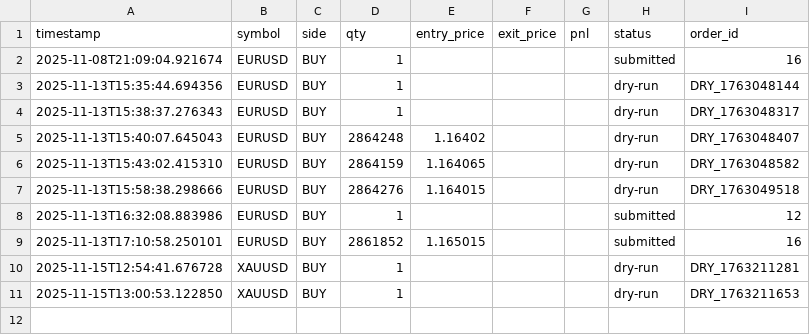
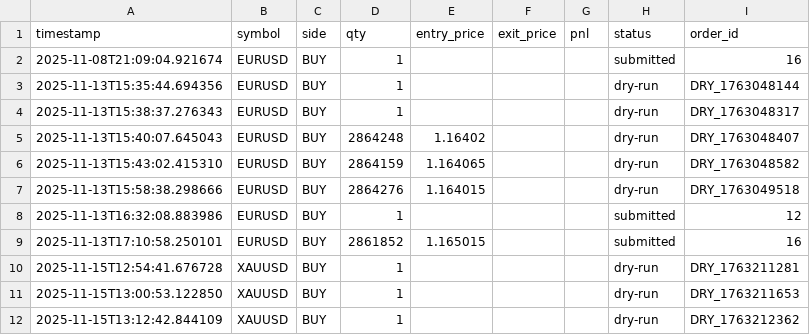
Before and after one commit to einat4884-web/gold2025_bot, a CSV file: data/trades_log.csv, drawn as a sheet.

Commit message:
auto update

```diff
--- a/data/trades_log.csv
+++ b/data/trades_log.csv
@@ -11 +11,2 @@ timestamp,symbol,side,qty,entry_price,exit_price,pnl,status,order_id
 2025-11-15T13:00:53.122850,XAUUSD,BUY,1,,,,dry-run,DRY_1763211653
+2025-11-15T13:12:42.844109,XAUUSD,BUY,1,,,,dry-run,DRY_1763212362
```
